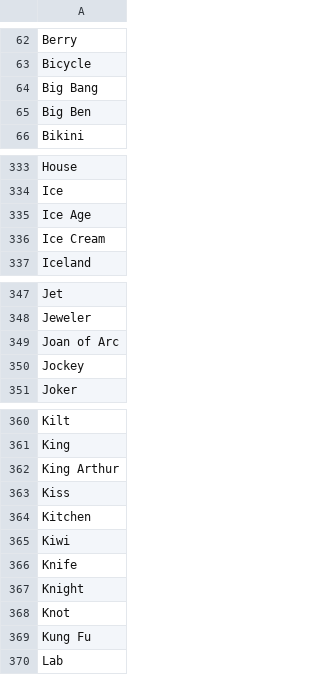
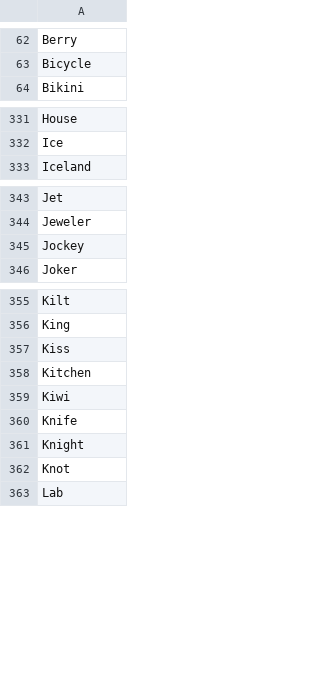
Before and after one commit to auschanh/callsigns, a CSV file: server/words/words.csv, drawn as a sheet; only a part is shown, gaps mark what is left out; the diff covers the shown part only; the diff names each change by its address in the sheet, - before the commit and + after, or states it on an @@ line.

Commit message:
generated a word from json of words

```diff
--- a/server/words/words.csv
+++ b/server/words/words.csv
-row 64: Big Bang
-row 65: Big Ben
-row 335: Ice Age
-row 336: Ice Cream
-row 349: Joan of Arc
-row 362: King Arthur
-row 369: Kung Fu
```
Also changed, not shown: 6 removed rows elsewhere in this file, 3 other files.
